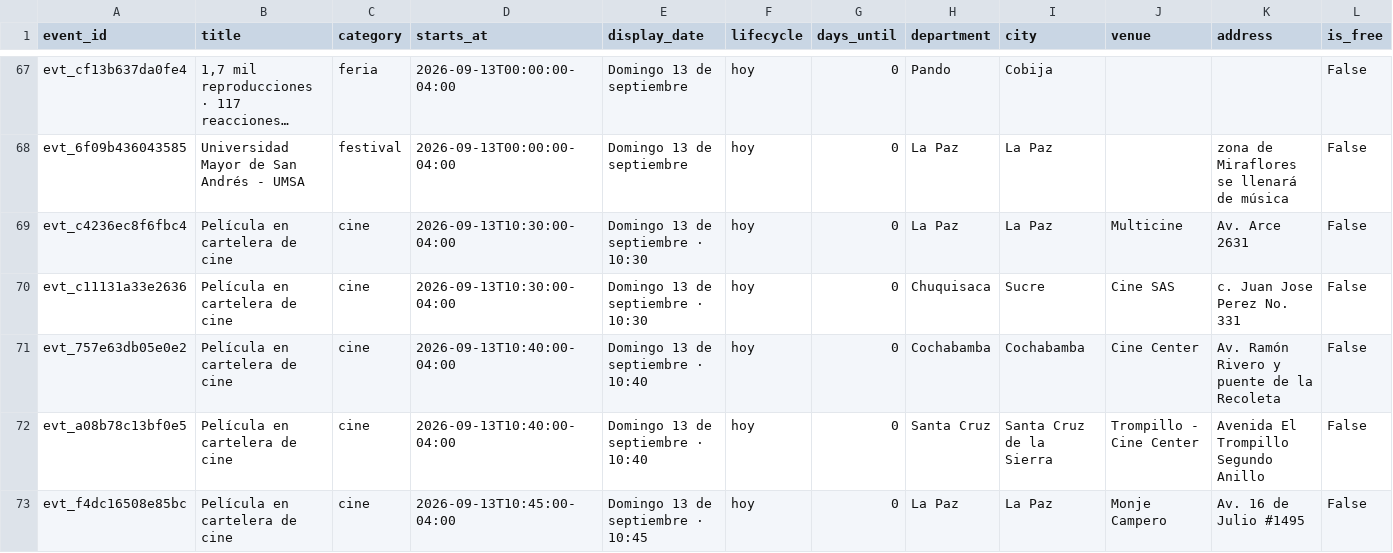
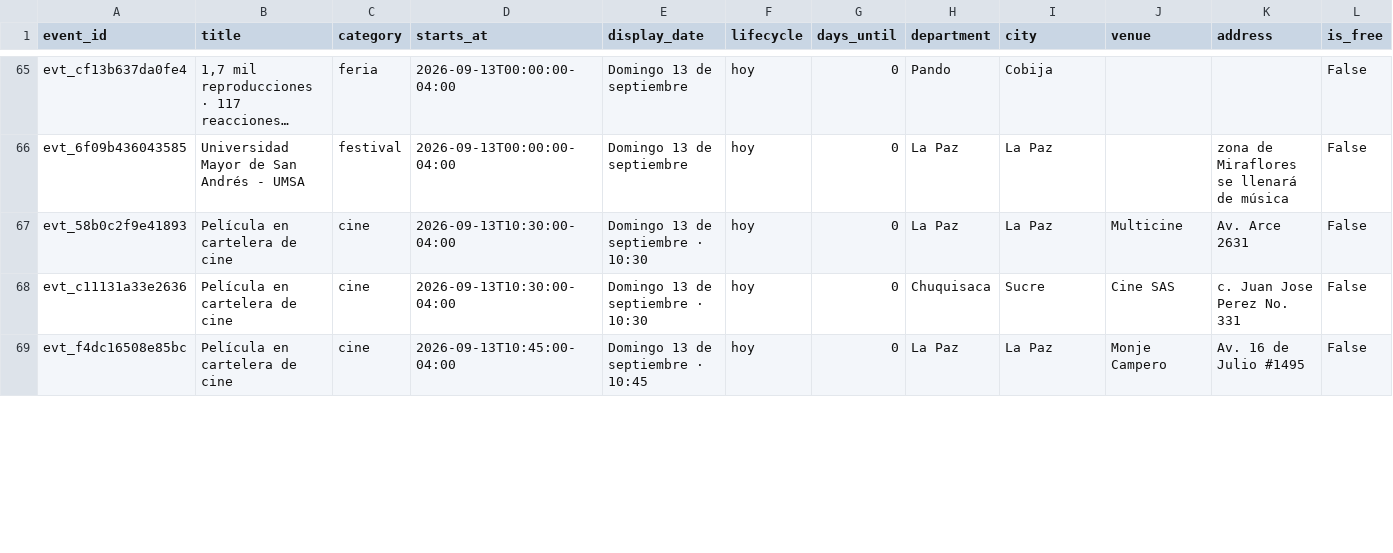
Before and after one commit to GustavoMix/cron-eventos-bolivia, a CSV file: data/eventos_bolivia.csv, drawn as a sheet; only a part is shown, gaps mark what is left out; long unchanged cells end in …; removed rows and columns are numbered as before the commit, all else as after; rows hold the shown columns only; the diff covers the shown part only; the diff names each change by its address in the sheet, - before the commit and + after, or states it on an @@ line.

```diff
--- a/data/eventos_bolivia.csv
+++ b/data/eventos_bolivia.csv
-A67 (event_id): evt_c4236ec8f6fbc4
+A67 (event_id): evt_58b0c2f9e41893
-row 71: evt_757e63db05e0e2 | Película en cartelera de cine | cine | 2026-09-13T10:40:00-04:00 | Domingo 13 de septiembre · 10:40 | hoy | 0 | Cochabamba | Cochabamba | Cine Center | Av. Ramón Rivero y puente de la Recoleta | False
-row 72: evt_a08b78c13bf0e5 | Película en cartelera de cine | cine | 2026-09-13T10:40:00-04:00 | Domingo 13 de septiembre · 10:40 | hoy | 0 | Santa Cruz | Santa Cruz de la Sierra | Trompillo - Cine Center | Avenida El Trompillo Segundo Anillo | False
```
Also changed, not shown: 4 added rows, 4 removed rows and 19 edited cells elsewhere in this file, 5 other files.
